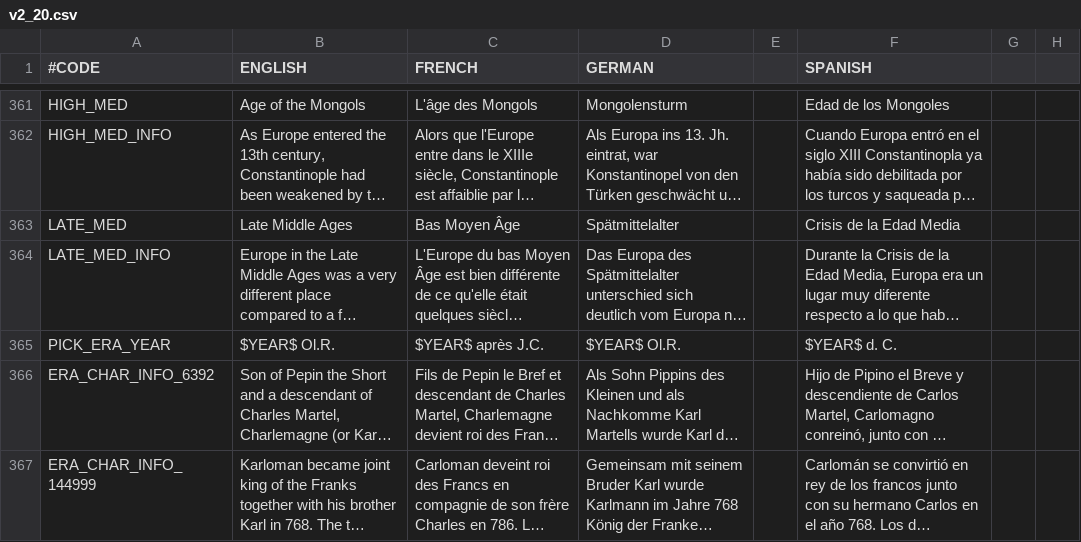
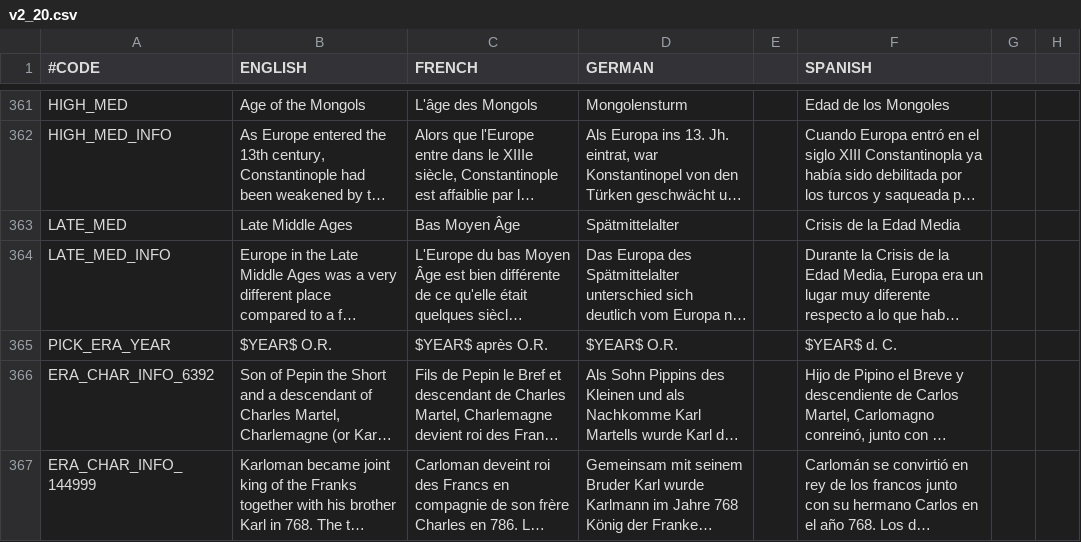
Before and after one commit to tannerflick4/Diadochi-Kings-Revival, a CSV file: diadochi/localisation/v2_20.csv, drawn as a sheet; only a part is shown, gaps mark what is left out; long unchanged cells end in …; the diff names each change by its address in the sheet, - before the commit and + after, or states it on an @@ line.

Commit message:
Update v2_20.csv

```diff
--- a/diadochi/localisation/v2_20.csv
+++ b/diadochi/localisation/v2_20.csv
-B365 (ENGLISH): $YEAR$ Ol.R.
+B365 (ENGLISH): $YEAR$ O.R.
-C365 (FRENCH): $YEAR$ après J.C.
+C365 (FRENCH): $YEAR$ après O.R.
-D365 (GERMAN): $YEAR$ Ol.R.
+D365 (GERMAN): $YEAR$ O.R.
```
